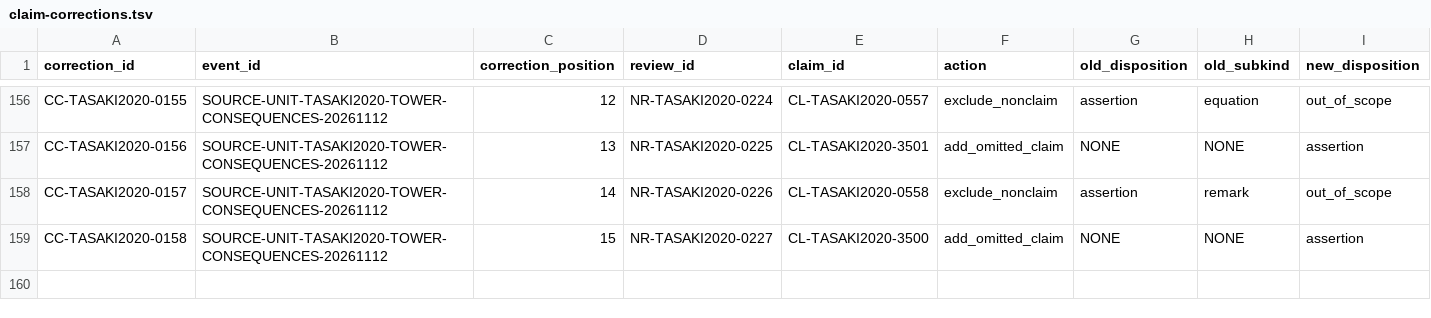
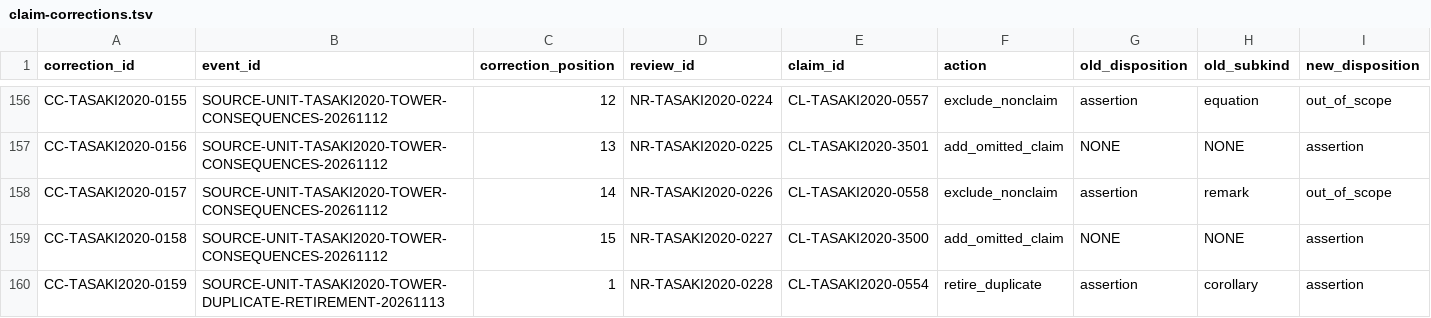
Before and after one commit to phasetr/lattice-system, a TSV file: registry/claim-corrections.tsv, drawn as a sheet; only a part is shown, gaps mark what is left out; rows hold the shown columns only; the diff names each change by its address in the sheet, - before the commit and + after, or states it on an @@ line.

```diff
--- a/registry/claim-corrections.tsv
+++ b/registry/claim-corrections.tsv
+row 160: CC-TASAKI2020-0159 | SOURCE-UNIT-TASAKI2020-TOWER-DUPLICATE-RETIREMENT-20261113 | 1 | NR-TASAKI2020-0228 | CL-TASAKI2020-0554 | retire_duplicate | assertion | corollary | assertion
```
Also changed, not shown: registry/claim-normalization-reviews.tsv, registry/claim-successors.tsv, 11 other files.
